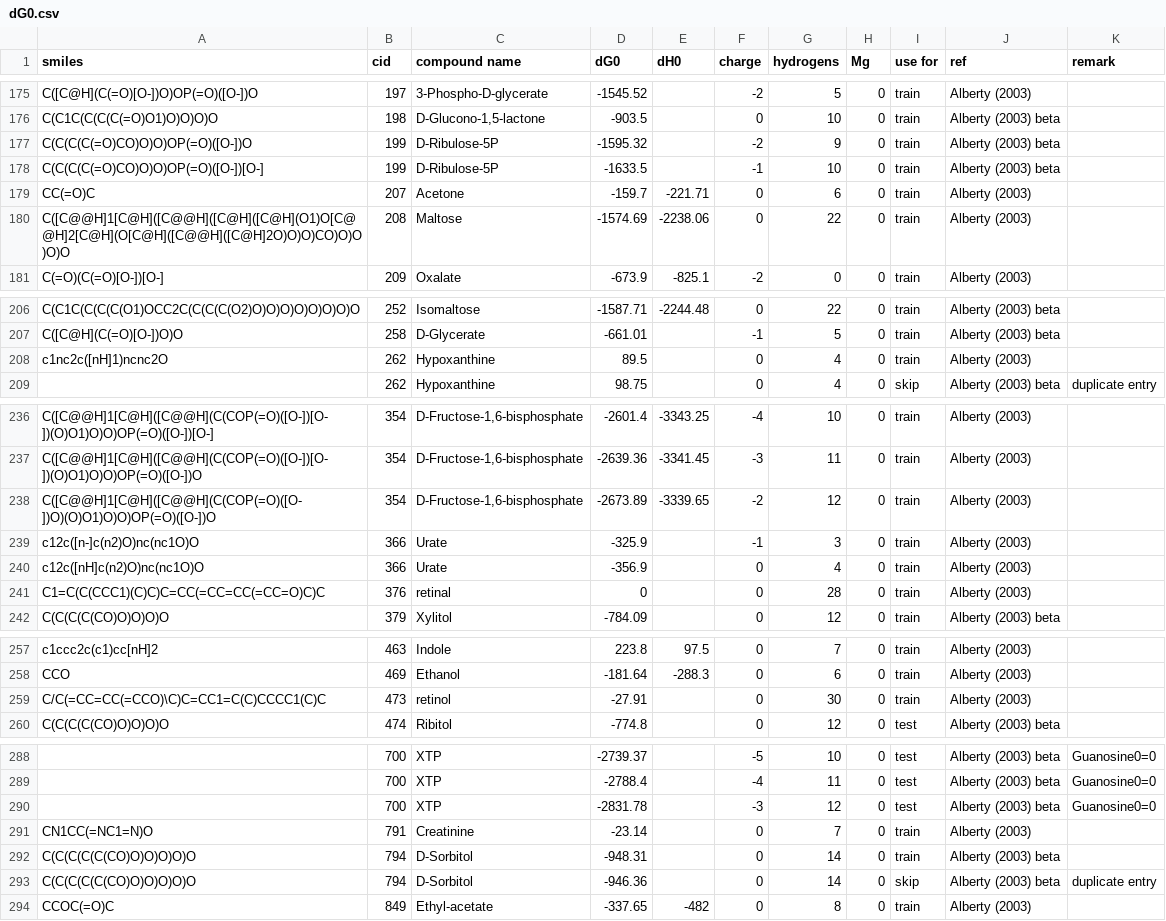
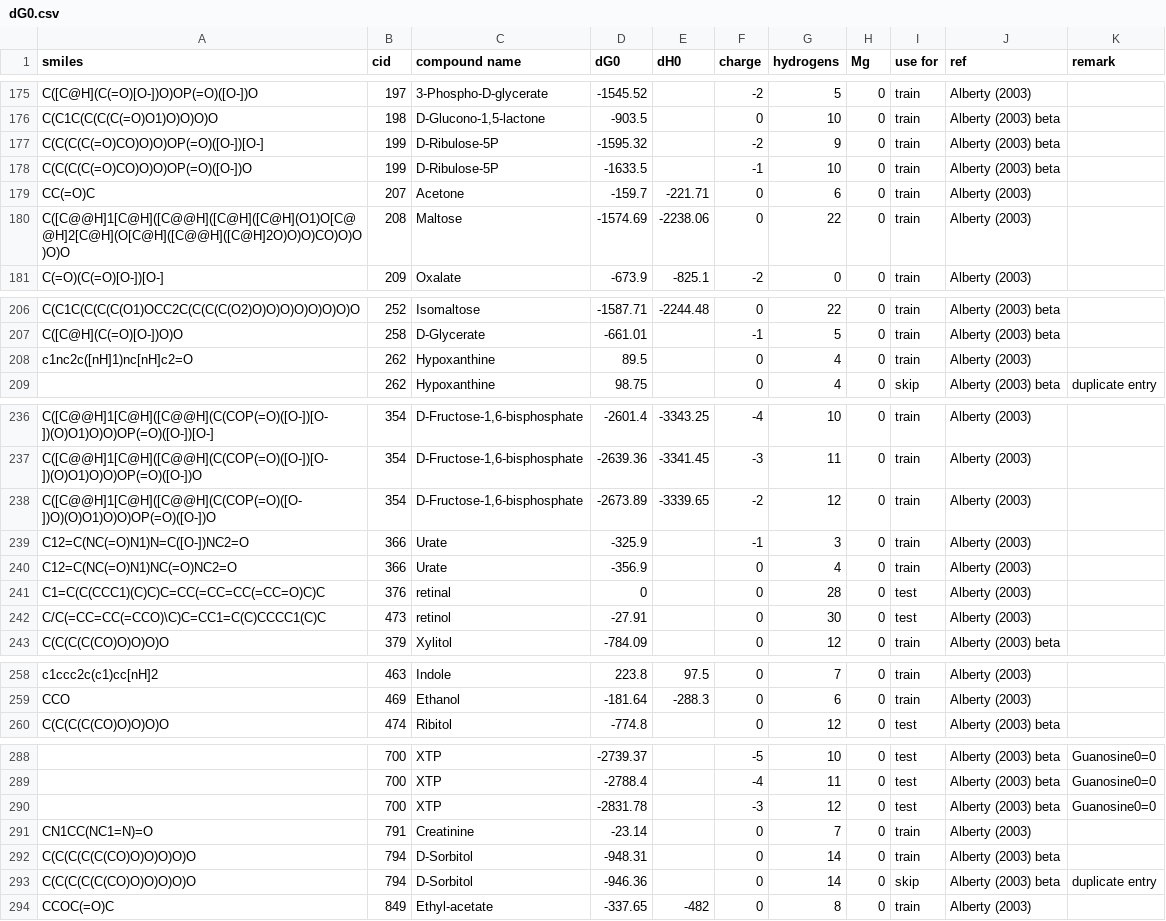
Before and after one commit to eladnoor/milo-lab, a CSV file: data/thermodynamics/dG0.csv, drawn as a sheet; only a part is shown, gaps mark what is left out.

```diff
--- a/data/thermodynamics/dG0.csv
+++ b/data/thermodynamics/dG0.csv
@@ -176,4 +176,4 @@
 "C(C1C(C(C(C(=O)O1)O)O)O)O",198,"D-Glucono-1,5-lactone",-903.5,,0,10,0,"train","Alberty (2003) beta",
-"C(C(C(C(=O)CO)O)O)OP(=O)([O-])O",199,"D-Ribulose-5P",-1595.32,,-2,9,0,"train","Alberty (2003) beta",
-"C(C(C(C(=O)CO)O)O)OP(=O)([O-])[O-]",199,"D-Ribulose-5P",-1633.5,,-1,10,0,"train","Alberty (2003) beta",
+"C(C(C(C(=O)CO)O)O)OP(=O)([O-])[O-]",199,"D-Ribulose-5P",-1595.32,,-2,9,0,"train","Alberty (2003) beta",
+"C(C(C(C(=O)CO)O)O)OP(=O)([O-])O",199,"D-Ribulose-5P",-1633.5,,-1,10,0,"train","Alberty (2003) beta",
 "CC(=O)C",207,"Acetone",-159.7,-221.71,0,6,0,"train","Alberty (2003)",
@@ -207,3 +207,3 @@
 "C([C@H](C(=O)[O-])O)O",258,"D-Glycerate",-661.01,,-1,5,0,"train","Alberty (2003) beta",
-"c1nc2c([nH]1)ncnc2O",262,"Hypoxanthine",89.5,,0,4,0,"train","Alberty (2003)",
+"c1nc2c([nH]1)nc[nH]c2=O",262,"Hypoxanthine",89.5,,0,4,0,"train","Alberty (2003)",
 ,262,"Hypoxanthine",98.75,,0,4,0,"skip","Alberty (2003) beta","duplicate entry"
@@ -238,5 +238,6 @@
 "C([C@@H]1[C@H]([C@@H](C(COP(=O)([O-])O)(O)O1)O)O)OP(=O)([O-])O",354,"D-Fructose-1,6-bisphosphate",-2673.89,-3339.65,-2,12,0,"train","Alberty (2003)",
-"c12c([n-]c(n2)O)nc(nc1O)O",366,"Urate",-325.9,,-1,3,0,"train","Alberty (2003)",
-"c12c([nH]c(n2)O)nc(nc1O)O",366,"Urate",-356.9,,0,4,0,"train","Alberty (2003)",
-"C1=C(C(CCC1)(C)C)C=CC(=CC=CC(=CC=O)C)C",376,"retinal",0,,0,28,0,"train","Alberty (2003)",
+"C12=C(NC(=O)N1)N=C([O-])NC2=O",366,"Urate",-325.9,,-1,3,0,"train","Alberty (2003)",
+"C12=C(NC(=O)N1)NC(=O)NC2=O",366,"Urate",-356.9,,0,4,0,"train","Alberty (2003)",
+"C1=C(C(CCC1)(C)C)C=CC(=CC=CC(=CC=O)C)C",376,"retinal",0,,0,28,0,"test","Alberty (2003)",
+"C/C(=CC=CC(=CCO)\C)C=CC1=C(C)CCCC1(C)C",473,"retinol",-27.91,,0,30,0,"test","Alberty (2003)",
 "C(C(C(C(CO)O)O)O)O",379,"Xylitol",-784.09,,0,12,0,"train","Alberty (2003) beta",
@@ -258,3 +259,2 @@
 "CCO",469,"Ethanol",-181.64,-288.3,0,6,0,"train","Alberty (2003)",
-"C/C(=CC=CC(=CCO)\C)C=CC1=C(C)CCCC1(C)C",473,"retinol",-27.91,,0,30,0,"train","Alberty (2003)",
 "C(C(C(C(CO)O)O)O)O",474,"Ribitol",-774.8,,0,12,0,"test","Alberty (2003) beta",
@@ -290,3 +290,3 @@
 ,700,"XTP",-2831.78,,-3,12,0,"test","Alberty (2003) beta","Guanosine0=0"
-"CN1CC(=NC1=N)O",791,"Creatinine",-23.14,,0,7,0,"train","Alberty (2003)",
+"CN1CC(NC1=N)=O",791,"Creatinine",-23.14,,0,7,0,"train","Alberty (2003)",
 "C(C(C(C(C(CO)O)O)O)O)O",794,"D-Sorbitol",-948.31,,0,14,0,"train","Alberty (2003) beta",
```
Also changed, not shown: 3 other files.
